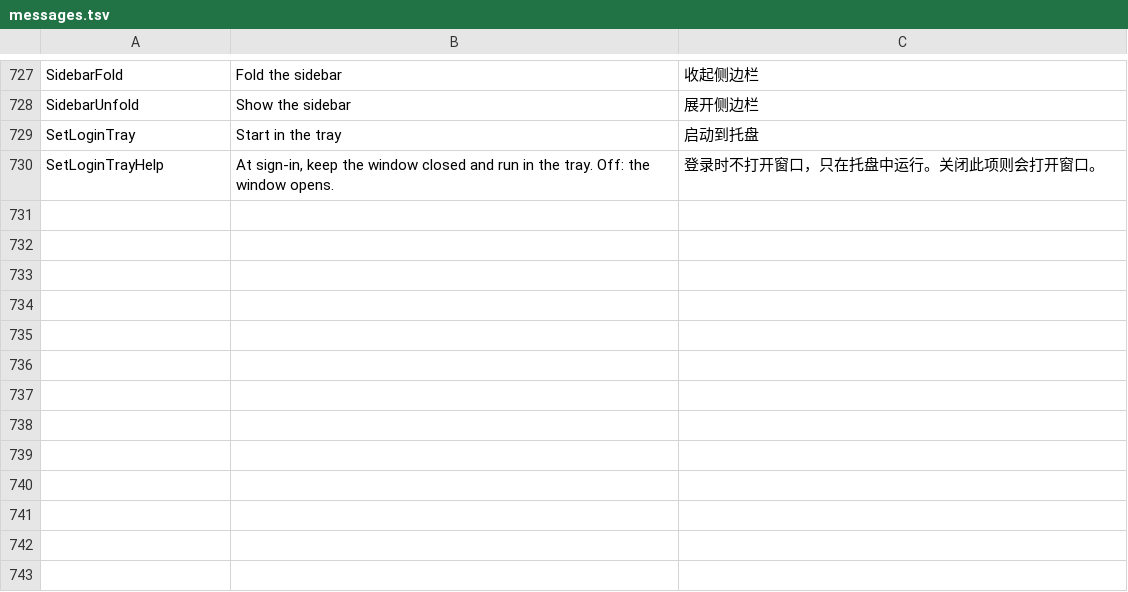
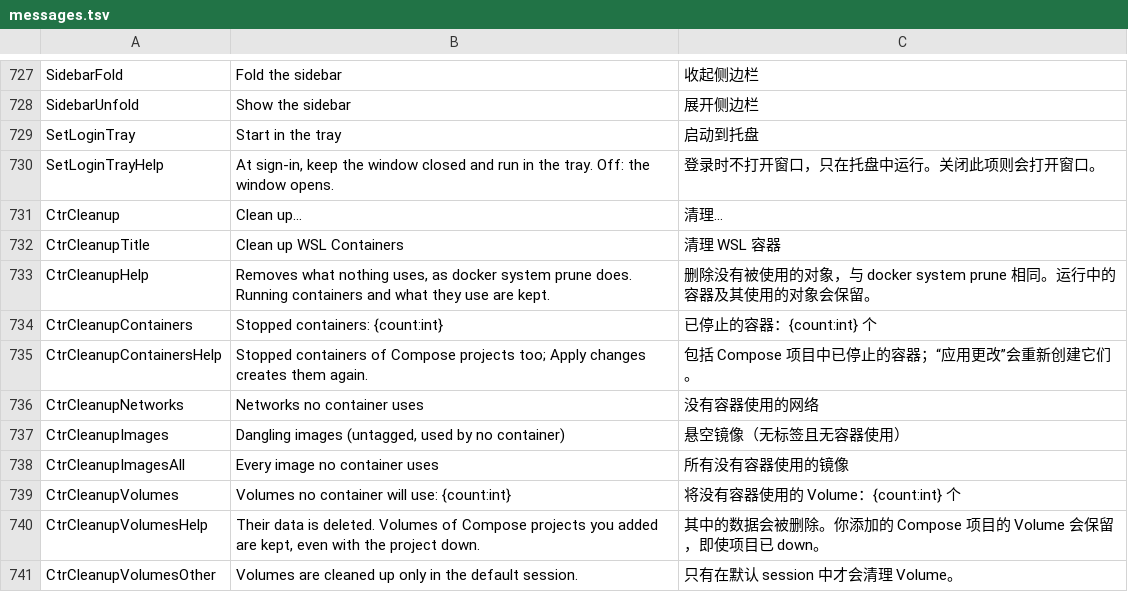
Before and after one commit to YuanZhe-99/WSLPilot, a TSV file: locales/messages.tsv, drawn as a sheet; only a part is shown, gaps mark what is left out; the diff names each change by its address in the sheet, - before the commit and + after, or states it on an @@ line.

```diff
--- a/locales/messages.tsv
+++ b/locales/messages.tsv
+row 731: CtrCleanup | Clean up… | 清理…
+row 732: CtrCleanupTitle | Clean up WSL Containers | 清理 WSL 容器
+row 733: CtrCleanupHelp | Removes what nothing uses, as docker system prune does. Running containers and what they use are kept. | 删除没有被使用的对象，与 docker system prune 相同。运行中的容器及其使用的对象会保留。
+row 734: CtrCleanupContainers | Stopped containers: {count:int} | 已停止的容器：{count:int} 个
+row 735: CtrCleanupContainersHelp | Stopped containers of Compose projects too; Apply changes creates them again. | 包括 Compose 项目中已停止的容器；“应用更改”会重新创建它们。
+row 736: CtrCleanupNetworks | Networks no container uses | 没有容器使用的网络
+row 737: CtrCleanupImages | Dangling images (untagged, used by no container) | 悬空镜像（无标签且无容器使用）
+row 738: CtrCleanupImagesAll | Every image no container uses | 所有没有容器使用的镜像
+row 739: CtrCleanupVolumes | Volumes no container will use: {count:int} | 将没有容器使用的 Volume：{count:int} 个
+row 740: CtrCleanupVolumesHelp | Their data is deleted. Volumes of Compose projects you added are kept, even with the project down. | 其中的数据会被删除。你添加的 Compose 项目的 Volume 会保留，即使项目已 down。
+row 741: CtrCleanupVolumesOther | Volumes are cleaned up only in the default session. | 只有在默认 session 中才会清理 Volume。
```
Also changed, not shown: 28 other files.
